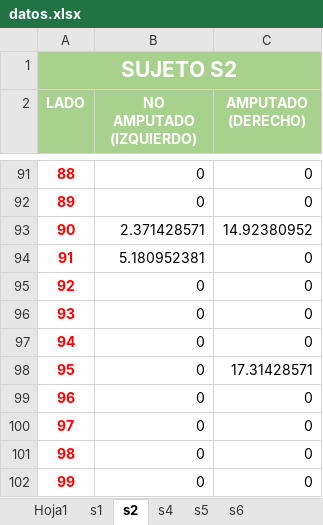
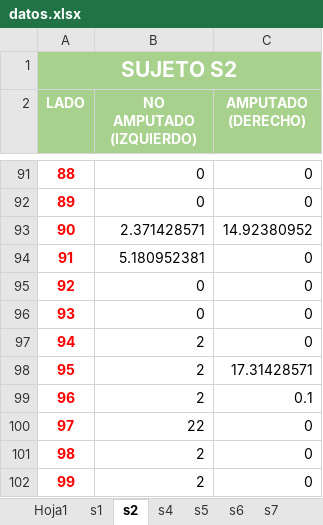
Before and after one commit to agomezg1822/three-render, an Excel workbook: src/public/datos.xlsx, sheet s2, drawn as a sheet; only a part is shown, gaps mark what is left out; values as stored, in another font and other column widths than the file's, no borders; the diff names each change by its address in the sheet, - before the commit and + after, or states it on an @@ line.

```diff
--- a/src/public/datos.xlsx (sheet s2)
+++ b/src/public/datos.xlsx (sheet s2)
+sheet tab: s7
-B97:B99 (NO AMPUTADO (IZQUIERDO)): 0
+B97:B99 (NO AMPUTADO (IZQUIERDO)): 2
-C99 (AMPUTADO (DERECHO)): 0
+C99 (AMPUTADO (DERECHO)): 0.1
-B100 (NO AMPUTADO (IZQUIERDO)): 0
+B100 (NO AMPUTADO (IZQUIERDO)): 22
-B101:B102 (NO AMPUTADO (IZQUIERDO)): 0
+B101:B102 (NO AMPUTADO (IZQUIERDO)): 2
```
Also changed, not shown: 7 other files.
